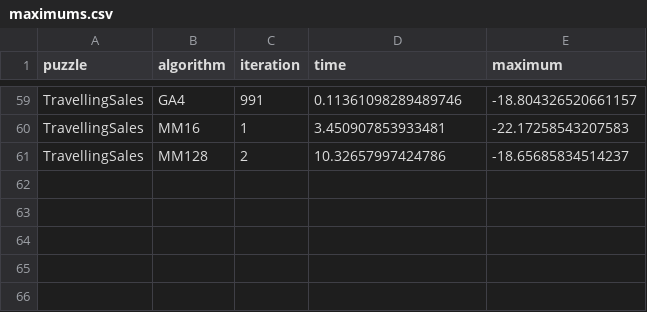
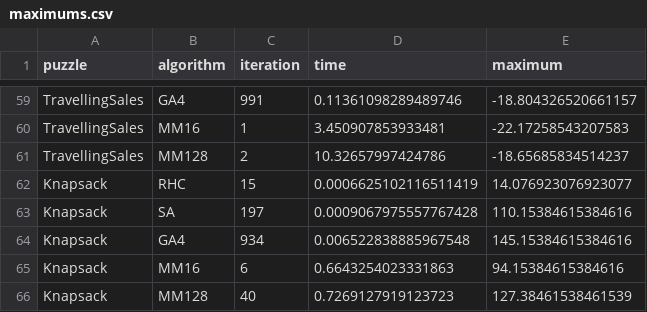
Before and after one commit to ynvtlmr/7641.A2, a CSV file: plots/fit_time/maximums.csv, drawn as a sheet; only a part is shown, gaps mark what is left out.

```diff
--- a/plots/fit_time/maximums.csv
+++ b/plots/fit_time/maximums.csv
@@ -61 +61,6 @@ TravellingSales,MM16,1,3.450907853933481,-22.17258543207583
 TravellingSales,MM128,2,10.32657997424786,-18.65685834514237
+Knapsack,RHC,15,0.0006625102116511419,14.076923076923077
+Knapsack,SA,197,0.0009067975557767428,110.15384615384616
+Knapsack,GA4,934,0.006522838885967548,145.15384615384616
+Knapsack,MM16,6,0.6643254023331863,94.15384615384616
+Knapsack,MM128,40,0.7269127919123723,127.38461538461539
```
Also changed, not shown: 16 other files.
